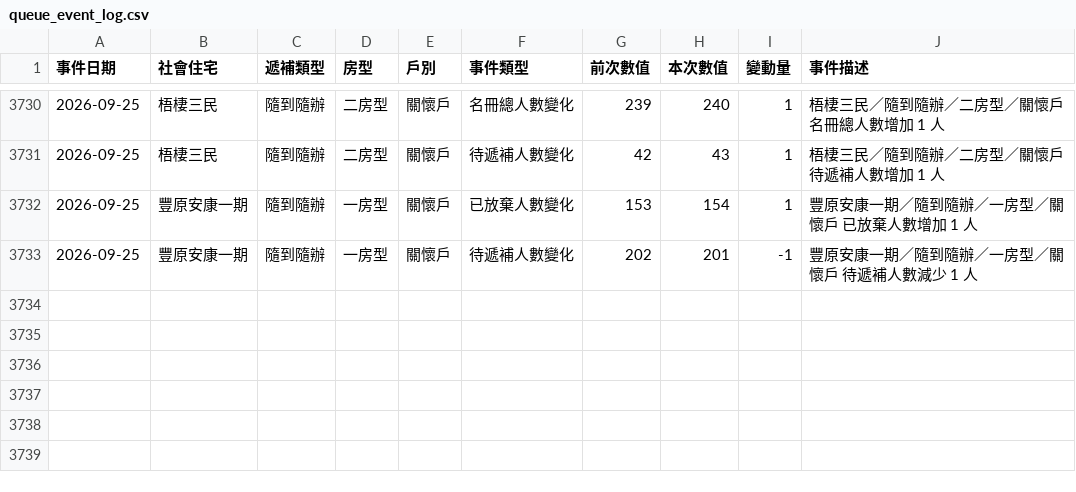
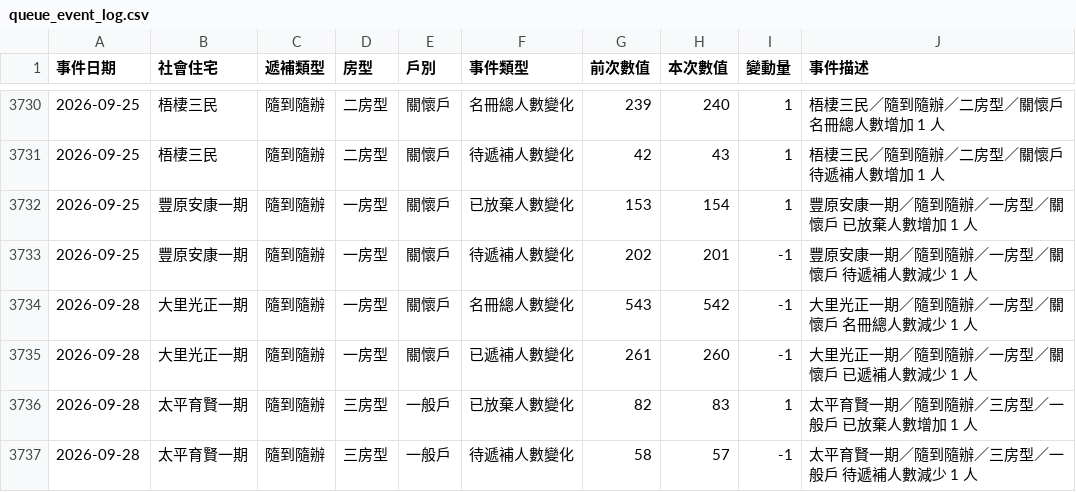
Before and after one commit to abula56/social_housing_tracker, a CSV file: queue_event_log.csv, drawn as a sheet; only a part is shown, gaps mark what is left out; the diff names each change by its address in the sheet, - before the commit and + after, or states it on an @@ line.

```diff
--- a/queue_event_log.csv
+++ b/queue_event_log.csv
+row 3734: 2026-09-28 | 大里光正一期 | 隨到隨辦 | 一房型 | 關懷戶 | 名冊總人數變化 | 543 | 542 | -1 | 大里光正一期／隨到隨辦／一房型／關懷戶 名冊總人數減少 1 人
+row 3735: 2026-09-28 | 大里光正一期 | 隨到隨辦 | 一房型 | 關懷戶 | 已遞補人數變化 | 261 | 260 | -1 | 大里光正一期／隨到隨辦／一房型／關懷戶 已遞補人數減少 1 人
+row 3736: 2026-09-28 | 太平育賢一期 | 隨到隨辦 | 三房型 | 一般戶 | 已放棄人數變化 | 82 | 83 | 1 | 太平育賢一期／隨到隨辦／三房型／一般戶 已放棄人數增加 1 人
+row 3737: 2026-09-28 | 太平育賢一期 | 隨到隨辦 | 三房型 | 一般戶 | 待遞補人數變化 | 58 | 57 | -1 | 太平育賢一期／隨到隨辦／三房型／一般戶 待遞補人數減少 1 人
```
Also changed, not shown: detail_queue_stats.csv, 3 other files.
